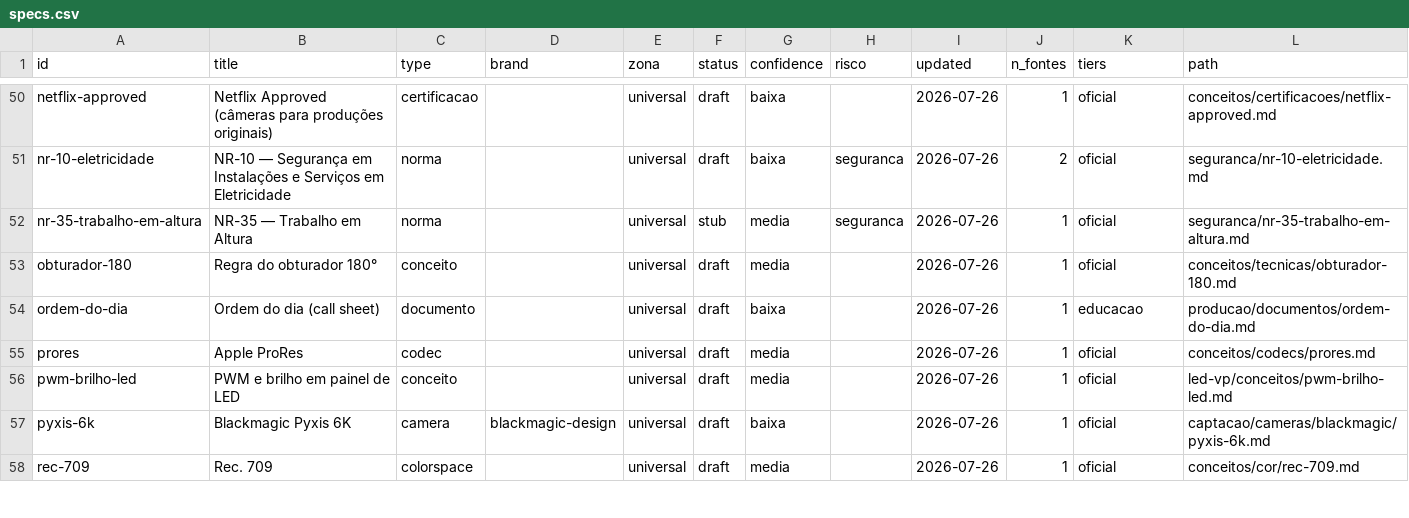
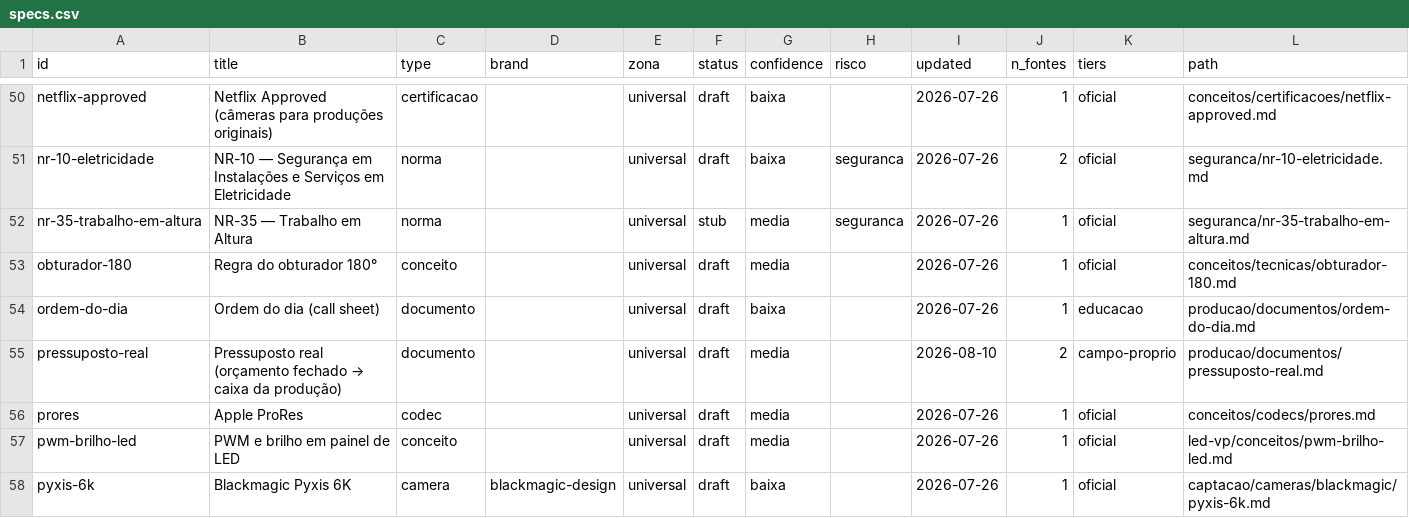
Before and after one commit to yadfilmes/yad-brain, a CSV file: _index/specs.csv, drawn as a sheet; only a part is shown, gaps mark what is left out; the shorter side is filled out with more unchanged rows.

```diff
--- a/_index/specs.csv
+++ b/_index/specs.csv
@@ -54,2 +54,3 @@ obturador-180,Regra do obturador 180°,conceito,,universal,draft,media,,2026-07-
 ordem-do-dia,Ordem do dia (call sheet),documento,,universal,draft,baixa,,2026-07-26,1,educacao,producao/documentos/ordem-do-dia.md
+pressuposto-real,Pressuposto real (orçamento fechado → caixa da produção),documento,,universal,draft,media,,2026-08-10,2,campo-proprio,producao/documentos/pressuposto-real.md
 prores,Apple ProRes,codec,,universal,draft,media,,2026-07-26,1,oficial,conceitos/codecs/prores.md
```
Also changed, not shown: 8 other files.
